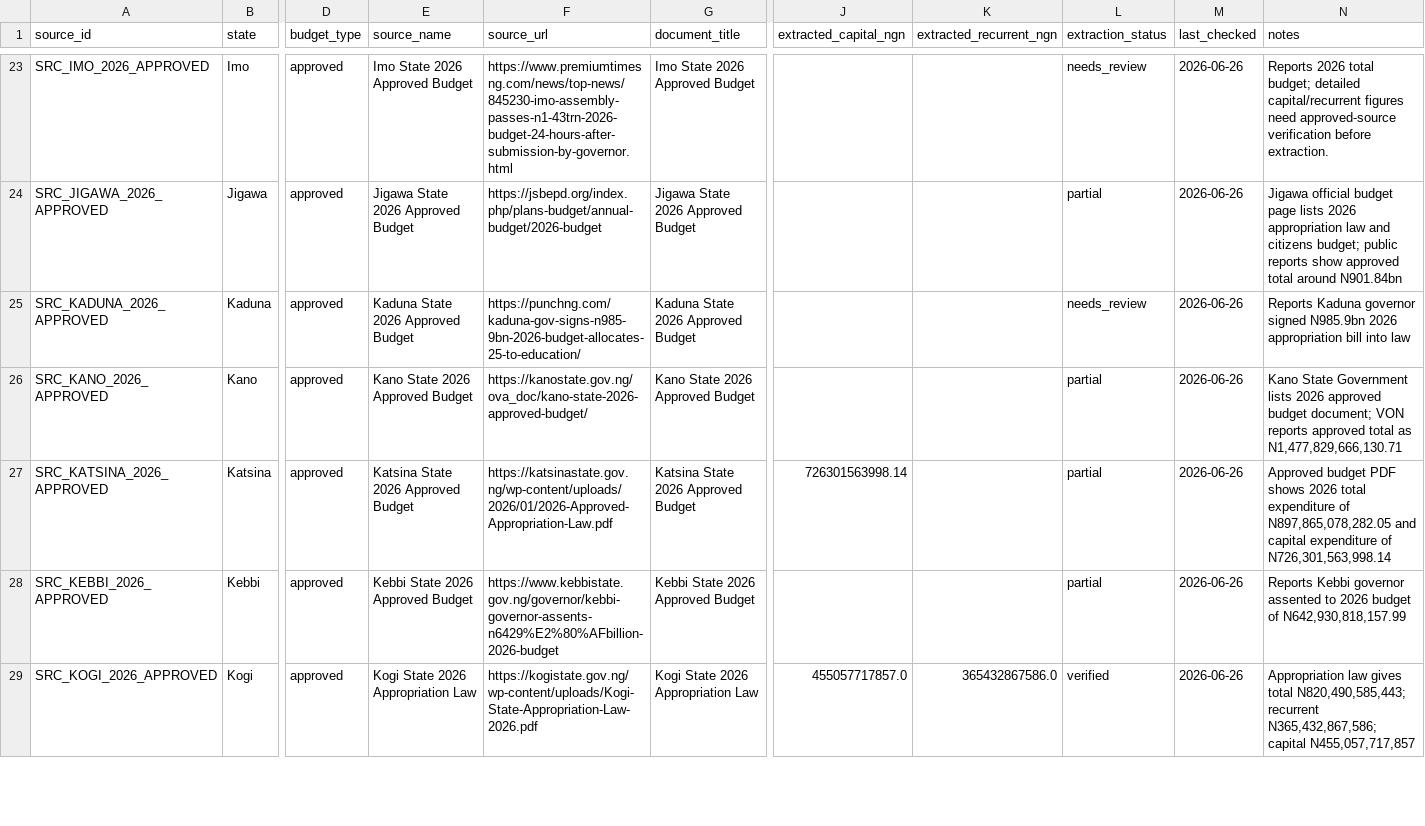
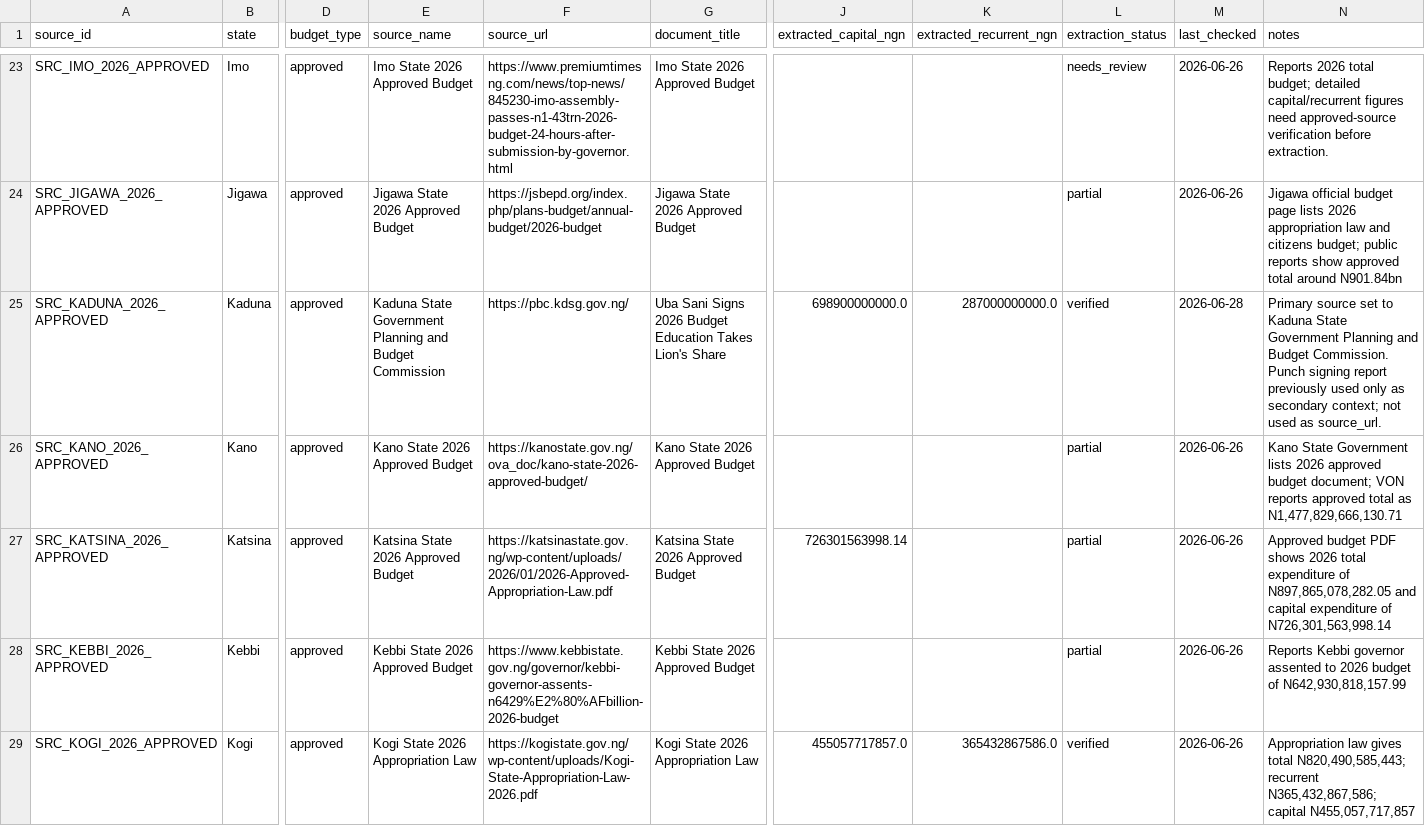
Before and after one commit to osariel/nigeria-development-simulator, a CSV file: data/sources.csv, drawn as a sheet; only a part is shown, gaps mark what is left out; the diff names each change by its address in the sheet, - before the commit and + after, or states it on an @@ line.

Commit message:
Verify Kaduna 2026 budget data

```diff
--- a/data/sources.csv
+++ b/data/sources.csv
-E25 (source_name): Kaduna State 2026 Approved Budget
+E25 (source_name): Kaduna State Government Planning and Budget Commission
-F25 (source_url): https://punchng.com/kaduna-gov-signs-n985-9bn-2026-budget-allocates-25-to-education/
+F25 (source_url): https://pbc.kdsg.gov.ng/
-G25 (document_title): Kaduna State 2026 Approved Budget
+G25 (document_title): Uba Sani Signs 2026 Budget Education Takes Lion's Share
-J25 (extracted_capital_ngn): (empty)
+J25 (extracted_capital_ngn): 698900000000.0
-K25 (extracted_recurrent_ngn): (empty)
+K25 (extracted_recurrent_ngn): 287000000000.0
-L25 (extraction_status): needs_review
+L25 (extraction_status): verified
-M25 (last_checked): 2026-06-26
+M25 (last_checked): 2026-06-28
-N25 (notes): Reports Kaduna governor signed N985.9bn 2026 appropriation bill into law
+N25 (notes): Primary source set to Kaduna State Government Planning and Budget Commission. Punch signing report previously used only as secondary context; not used as source_url.
```
Also changed, not shown: data/state_budgets.csv, 1 other file.
